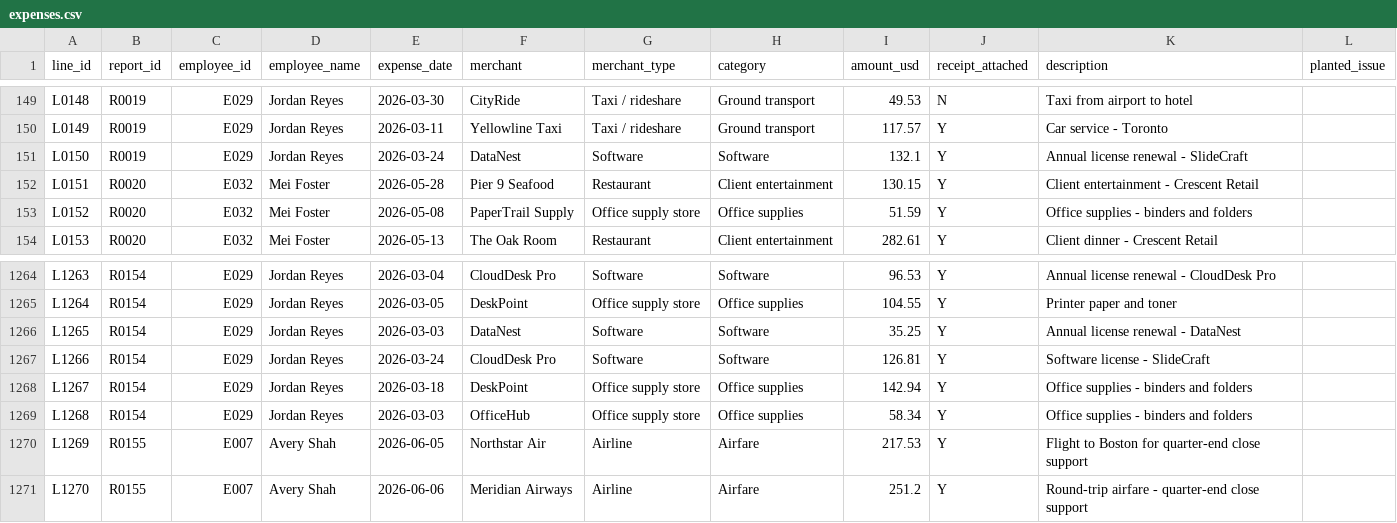
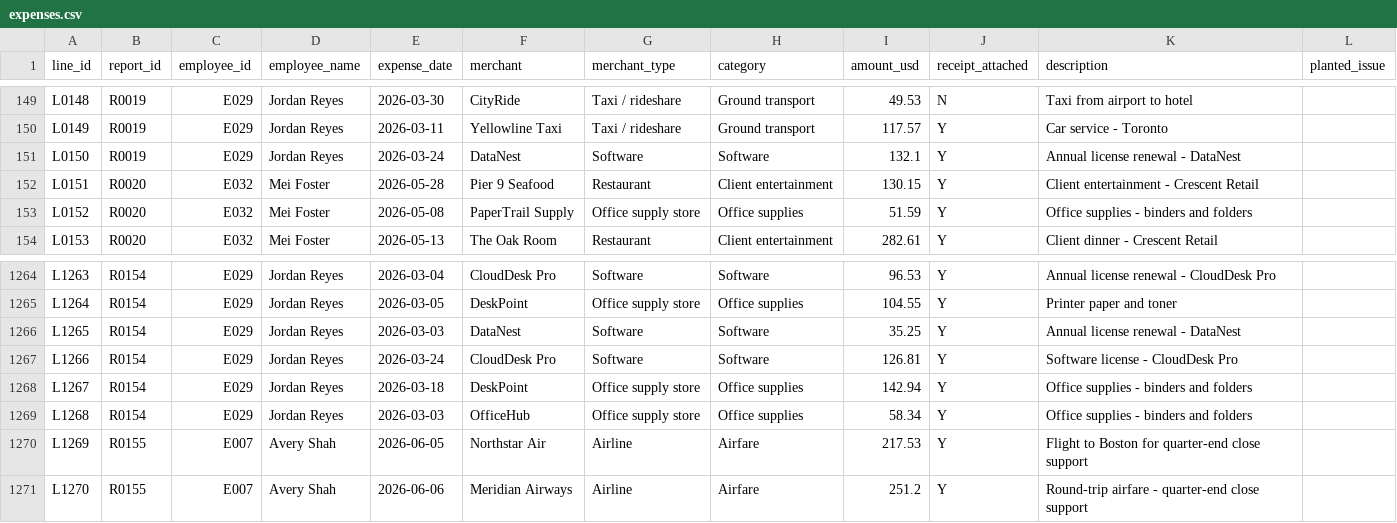
Before and after one commit to chrisbdowden/claimcheck, a CSV file: data/expenses.csv, drawn as a sheet; only a part is shown, gaps mark what is left out.

```diff
--- a/data/expenses.csv
+++ b/data/expenses.csv
@@ -150,3 +150,3 @@ L0148,R0019,E029,Jordan Reyes,2026-03-30,CityRide,Taxi / rideshare,Ground transp
 L0149,R0019,E029,Jordan Reyes,2026-03-11,Yellowline Taxi,Taxi / rideshare,Ground transport,117.57,Y,Car service - Toronto,
-L0150,R0019,E029,Jordan Reyes,2026-03-24,DataNest,Software,Software,132.1,Y,Annual license renewal - SlideCraft,
+L0150,R0019,E029,Jordan Reyes,2026-03-24,DataNest,Software,Software,132.1,Y,Annual license renewal - DataNest,
 L0151,R0020,E032,Mei Foster,2026-05-28,Pier 9 Seafood,Restaurant,Client entertainment,130.15,Y,Client entertainment - Crescent Retail,
@@ -1266,3 +1266,3 @@ L1264,R0154,E029,Jordan Reyes,2026-03-05,DeskPoint,Office supply store,Office su
 L1265,R0154,E029,Jordan Reyes,2026-03-03,DataNest,Software,Software,35.25,Y,Annual license renewal - DataNest,
-L1266,R0154,E029,Jordan Reyes,2026-03-24,CloudDesk Pro,Software,Software,126.81,Y,Software license - SlideCraft,
+L1266,R0154,E029,Jordan Reyes,2026-03-24,CloudDesk Pro,Software,Software,126.81,Y,Software license - CloudDesk Pro,
 L1267,R0154,E029,Jordan Reyes,2026-03-18,DeskPoint,Office supply store,Office supplies,142.94,Y,Office supplies - binders and folders,
```
Also changed, not shown: 3 other files.
